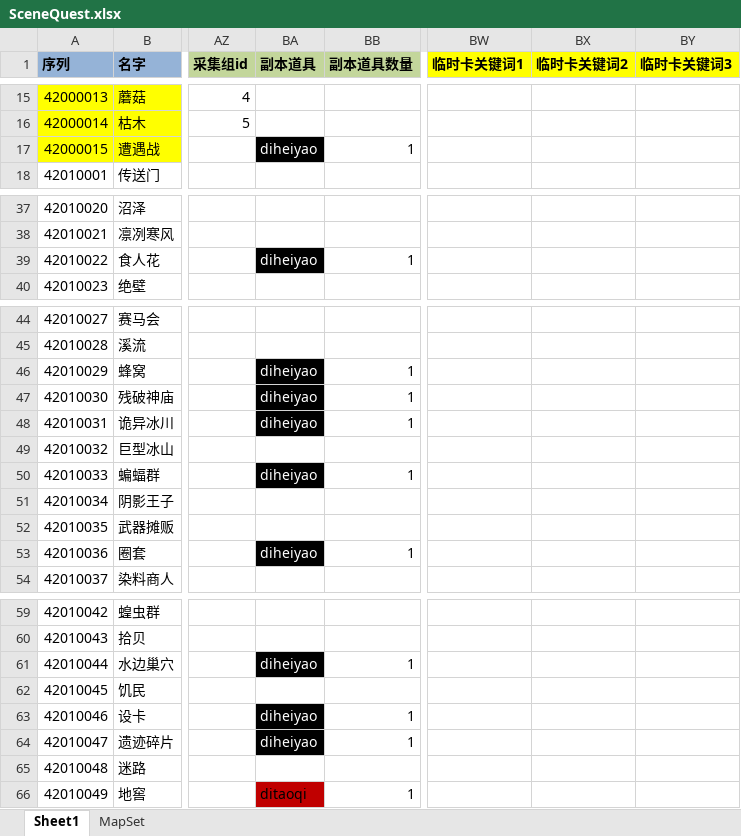
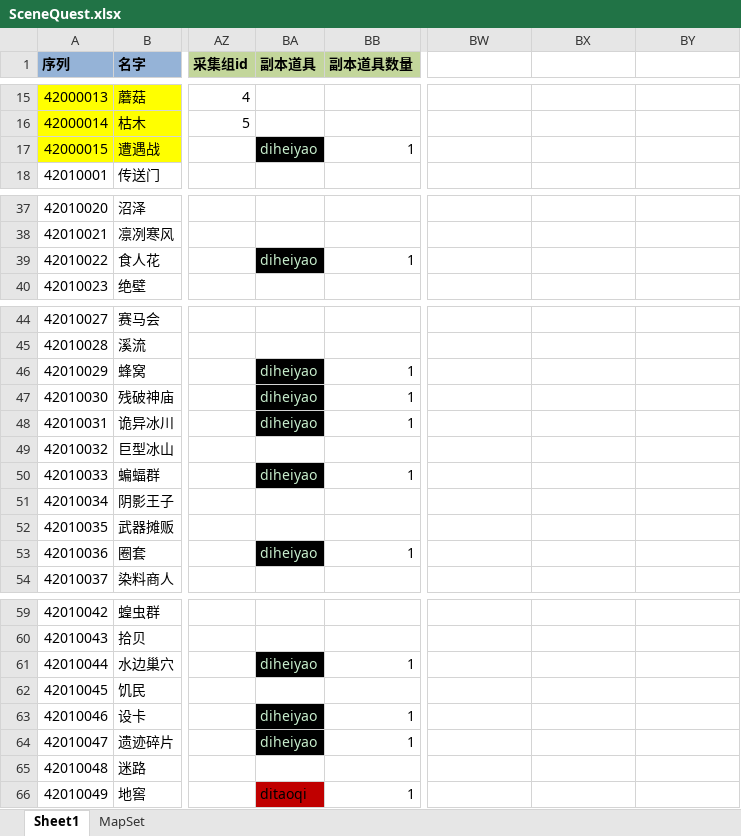
Before and after one commit to realeternia/TOMClassic, an Excel workbook: ConfigData/Xlsx/SceneQuest.xlsx, sheet Sheet1, drawn as a sheet; only a part is shown, gaps mark what is left out; values as stored, in another font and other column widths than the file's, no borders; conditional formats and table styles not drawn; the diff covers the shown part only; the diff names each change by its address in the sheet, - before the commit and + after, or states it on an @@ line.

```diff
--- a/ConfigData/Xlsx/SceneQuest.xlsx (sheet Sheet1)
+++ b/ConfigData/Xlsx/SceneQuest.xlsx (sheet Sheet1)
-BW1: 临时卡关键词1
+BW1: (empty)
-BW1:BY1 fill: #FFFF00
+BW1:BY1 fill: none
-BX1: 临时卡关键词2
+BX1: (empty)
-BY1: 临时卡关键词3
+BY1: (empty)
-BA17 text colour: #FFFFFF
+BA17 text colour: #C7EDCC
-BA39 text colour: #FFFFFF
+BA39 text colour: #C7EDCC
-BA46:BA48 text colour: #FFFFFF
+BA46:BA48 text colour: #C7EDCC
-BA50 text colour: #FFFFFF
+BA50 text colour: #C7EDCC
-BA53 text colour: #FFFFFF
+BA53 text colour: #C7EDCC
-BA61 text colour: #FFFFFF
+BA61 text colour: #C7EDCC
-BA63:BA64 text colour: #FFFFFF
+BA63:BA64 text colour: #C7EDCC
```
Also changed, not shown: 1 removed row, 26 edited cells and cell formats elsewhere in this sheet, sheet MapSet, hidden cells, ConfigData/Xlsx/Dungeon.xlsx, 10 other files.
